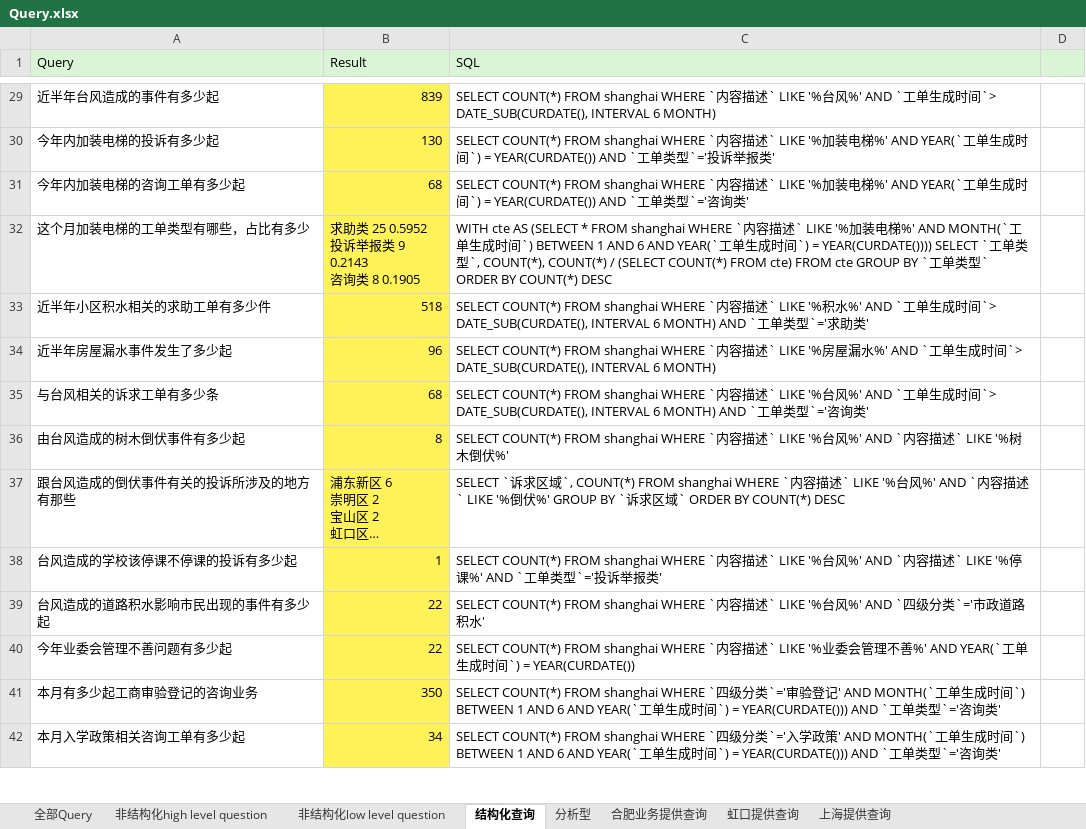
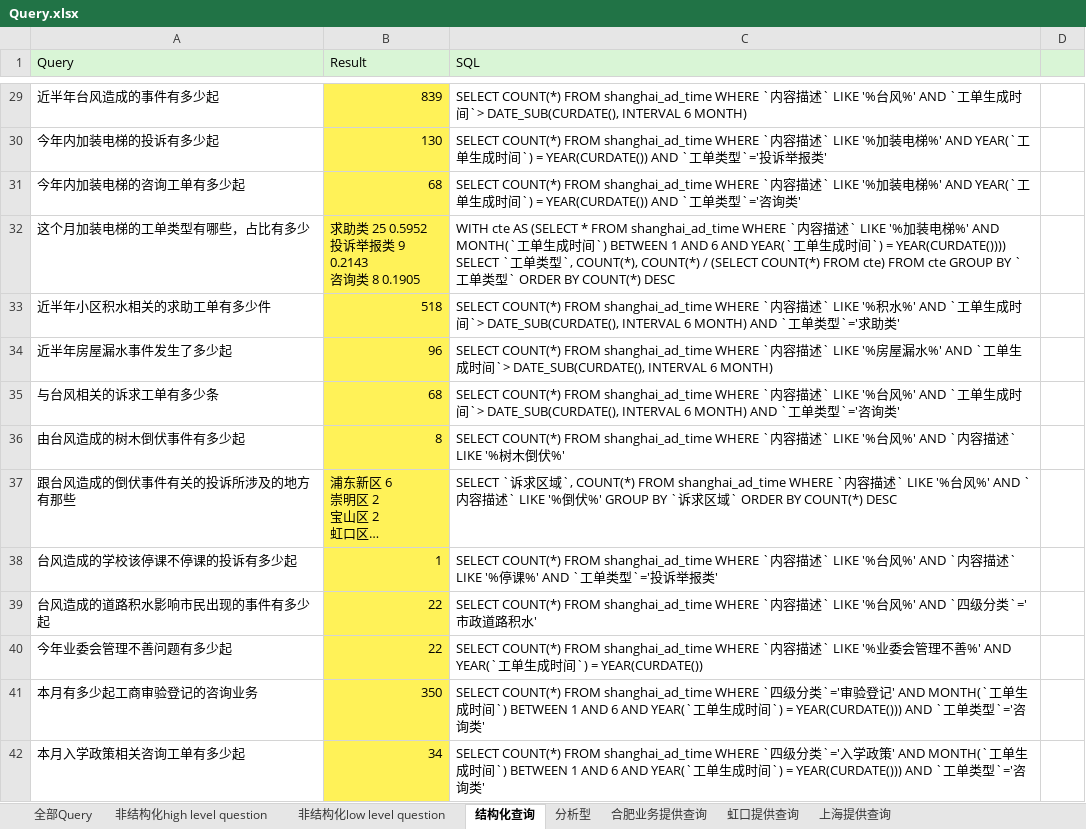
Before and after one commit to Liucd0520/WiSearch, an Excel workbook: eval/Query.xlsx, sheet 结构化查询, drawn as a sheet; only a part is shown, gaps mark what is left out; long unchanged cells end in …; values as stored, in another font and other column widths than the file's, no borders; the diff covers the shown part only; the diff names each change by its address in the sheet, - before the commit and + after, or states it on an @@ line.

```diff
--- a/eval/Query.xlsx (sheet 结构化查询)
+++ b/eval/Query.xlsx (sheet 结构化查询)
-C29 (SQL): …COUNT(*) FROM shanghai WHERE `…
+C29 (SQL): …COUNT(*) FROM shanghai_ad_time WHERE `…
-C30 (SQL): …COUNT(*) FROM shanghai WHERE `…
+C30 (SQL): …COUNT(*) FROM shanghai_ad_time WHERE `…
-C31 (SQL): …COUNT(*) FROM shanghai WHERE `…
+C31 (SQL): …COUNT(*) FROM shanghai_ad_time WHERE `…
-C32 (SQL): …* FROM shanghai WHERE `…
+C32 (SQL): …* FROM shanghai_ad_time WHERE `…
-C33 (SQL): …COUNT(*) FROM shanghai WHERE `…
+C33 (SQL): …COUNT(*) FROM shanghai_ad_time WHERE `…
-C34 (SQL): …COUNT(*) FROM shanghai WHERE `…
+C34 (SQL): …COUNT(*) FROM shanghai_ad_time WHERE `…
-C35 (SQL): …COUNT(*) FROM shanghai WHERE `…
+C35 (SQL): …COUNT(*) FROM shanghai_ad_time WHERE `…
-C36 (SQL): …COUNT(*) FROM shanghai WHERE `…
+C36 (SQL): …COUNT(*) FROM shanghai_ad_time WHERE `…
-C37 (SQL): …COUNT(*) FROM shanghai WHERE `…
+C37 (SQL): …COUNT(*) FROM shanghai_ad_time WHERE `…
-C38 (SQL): SELECT COUNT(*) FROM shanghai WHERE `内容…
+C38 (SQL): SELECT COUNT(*) FROM shanghai_ad_time WHERE `内容…
-C39 (SQL): SELECT COUNT(*) FROM shanghai WHERE `内容…
+C39 (SQL): SELECT COUNT(*) FROM shanghai_ad_time WHERE `内容…
-C40 (SQL): …COUNT(*) FROM shanghai WHERE `…
+C40 (SQL): …COUNT(*) FROM shanghai_ad_time WHERE `…
-C41 (SQL): …COUNT(*) FROM shanghai WHERE `…
+C41 (SQL): …COUNT(*) FROM shanghai_ad_time WHERE `…
-C42 (SQL): …COUNT(*) FROM shanghai WHERE `…
+C42 (SQL): …COUNT(*) FROM shanghai_ad_time WHERE `…
```
Also changed, not shown: 70 edited cells elsewhere in this sheet, 12 other files.
